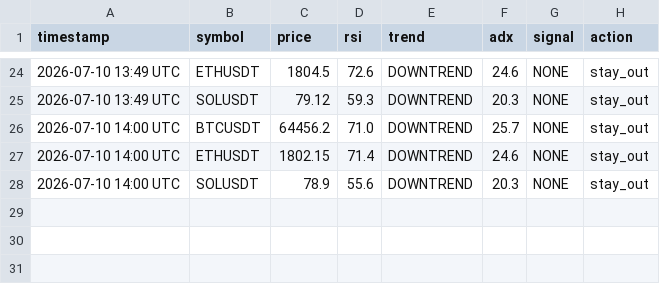
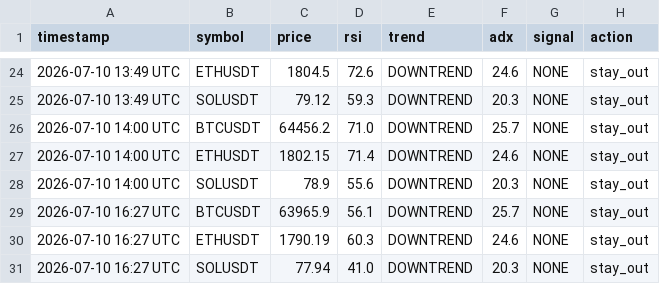
Before and after one commit to alxander0022-commits/crypto-rsi-bot, a CSV file: ledger.csv, drawn as a sheet; only a part is shown, gaps mark what is left out; the diff names each change by its address in the sheet, - before the commit and + after, or states it on an @@ line.

Commit message:
run 2026-07-10T16:27:23Z

```diff
--- a/ledger.csv
+++ b/ledger.csv
+row 29: 2026-07-10 16:27 UTC | BTCUSDT | 63965.9 | 56.1 | DOWNTREND | 25.7 | NONE | stay_out
+row 30: 2026-07-10 16:27 UTC | ETHUSDT | 1790.19 | 60.3 | DOWNTREND | 24.6 | NONE | stay_out
+row 31: 2026-07-10 16:27 UTC | SOLUSDT | 77.94 | 41.0 | DOWNTREND | 20.3 | NONE | stay_out
```
